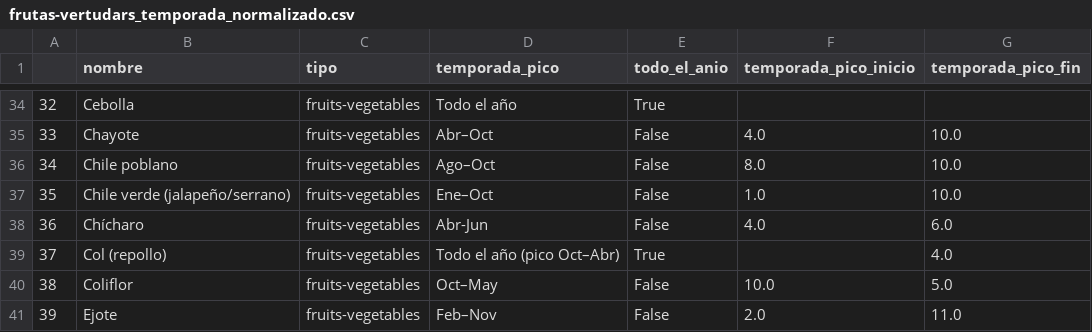
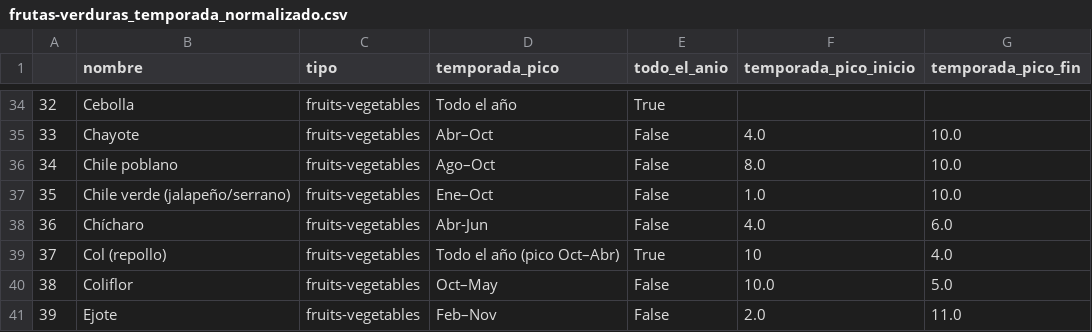
Before and after one commit to Fercho1407/proyectoTerminal, a CSV file: datasets/frutas-verduras_temporada_normalizado.csv (was datasets/frutas-vertudars_temporada_normalizado.csv), drawn as a sheet; only a part is shown, gaps mark what is left out.

Commit message:
correcion del nombre del dataset normalizado de frutas y verduras

```diff
--- a/datasets/frutas-vertudars_temporada_normalizado.csv
+++ b/datasets/frutas-verduras_temporada_normalizado.csv
@@ -38,3 +38,3 @@
 36,Chícharo,fruits-vegetables,Abr-Jun,False,4.0,6.0
-37,Col (repollo),fruits-vegetables,Todo el año (pico Oct–Abr),True,,4.0
+37,Col (repollo),fruits-vegetables,Todo el año (pico Oct–Abr),True,10,4.0
 38,Coliflor,fruits-vegetables,Oct–May,False,10.0,5.0
```
